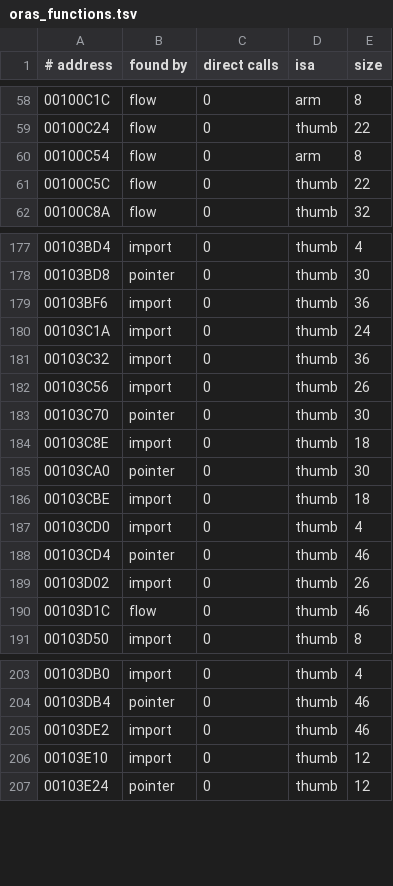
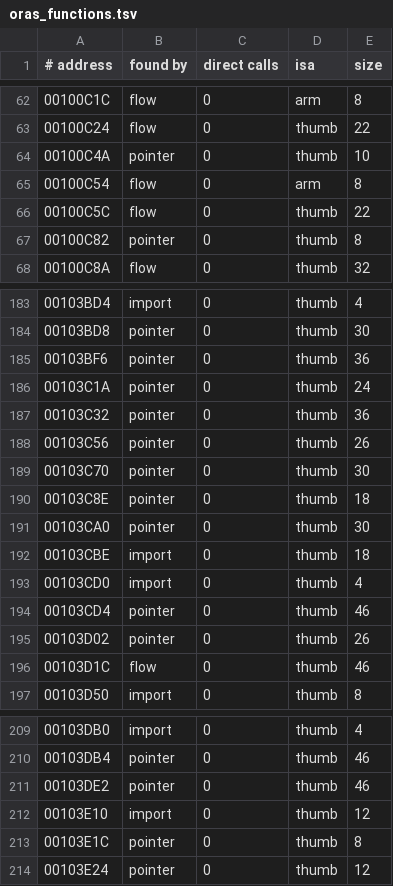
Before and after one commit to WWAndene2/Pkm-Origins, a TSV file: symbols/oras_functions.tsv, drawn as a sheet; only a part is shown, gaps mark what is left out; the diff covers the shown part only.

```diff
--- a/symbols/oras_functions.tsv
+++ b/symbols/oras_functions.tsv
@@ -59,4 +63,6 @@
 00100C24	flow	0	thumb	22
+00100C4A	pointer	0	thumb	10
 00100C54	flow	0	arm	8
 00100C5C	flow	0	thumb	22
+00100C82	pointer	0	thumb	8
 00100C8A	flow	0	thumb	32
@@ -178,8 +184,8 @@
 00103BD8	pointer	0	thumb	30
-00103BF6	import	0	thumb	36
-00103C1A	import	0	thumb	24
-00103C32	import	0	thumb	36
-00103C56	import	0	thumb	26
+00103BF6	pointer	0	thumb	36
+00103C1A	pointer	0	thumb	24
+00103C32	pointer	0	thumb	36
+00103C56	pointer	0	thumb	26
 00103C70	pointer	0	thumb	30
-00103C8E	import	0	thumb	18
+00103C8E	pointer	0	thumb	18
 00103CA0	pointer	0	thumb	30
@@ -188,3 +194,3 @@
 00103CD4	pointer	0	thumb	46
-00103D02	import	0	thumb	26
+00103D02	pointer	0	thumb	26
 00103D1C	flow	0	thumb	46
@@ -204,4 +210,5 @@
 00103DB4	pointer	0	thumb	46
-00103DE2	import	0	thumb	46
+00103DE2	pointer	0	thumb	46
 00103E10	import	0	thumb	12
+00103E1C	pointer	0	thumb	8
 00103E24	pointer	0	thumb	12
```
Also changed, not shown: 5 added rows and 35 edited cells elsewhere in this file, symbols/x_functions.tsv, 1 other file.
